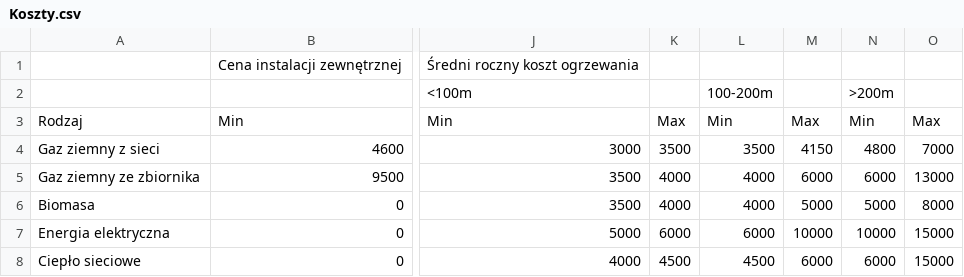
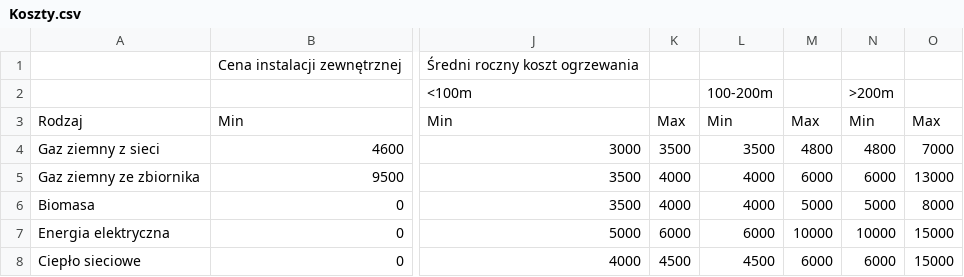
Before and after one commit to lkierepka/PFR, a CSV file: src/assets/Koszty.csv, drawn as a sheet; only a part is shown, gaps mark what is left out; the diff names each change by its address in the sheet, - before the commit and + after, or states it on an @@ line.

```diff
--- a/src/assets/Koszty.csv
+++ b/src/assets/Koszty.csv
-M4: 4150
+M4: 4800
```
Also changed, not shown: 5 other files.
